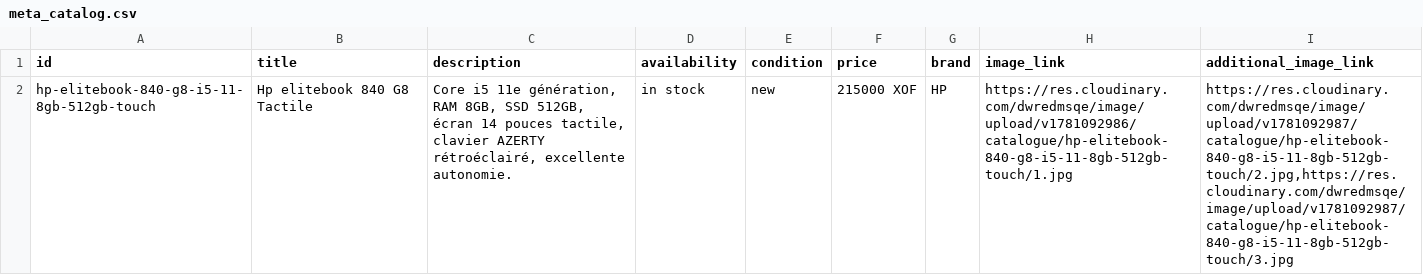
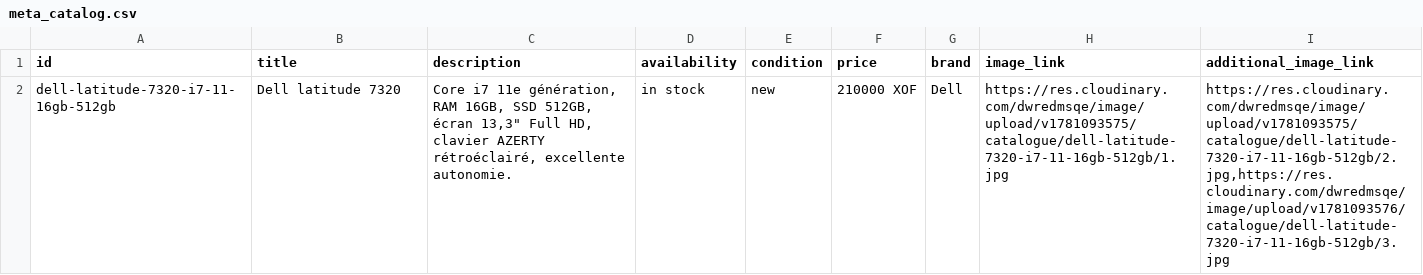
Before and after one commit to Pm-GUENE/catalogue-whatsapp, a CSV file: meta_catalog.csv, drawn as a sheet.

Commit message:
Update Meta catalog CSV

```diff
--- a/meta_catalog.csv
+++ b/meta_catalog.csv
@@ -1,2 +1,2 @@
 id,title,description,availability,condition,price,brand,image_link,additional_image_link
-hp-elitebook-840-g8-i5-11-8gb-512gb-touch,Hp elitebook 840 G8 Tactile,"Core i5 11e génération, RAM 8GB, SSD 512GB, écran 14 pouces tactile, clavier AZERTY rétroéclairé, excellente autonomie.",in stock,new,215000 XOF,HP,https://res.cloudinary.com/dwredmsqe/image/upload/v1781092986/catalogue/hp-elitebook-840-g8-i5-11-8gb-512gb-touch/1.jpg,"https://res.cloudinary.com/dwredmsqe/image/upload/v1781092987/catalogue/hp-elitebook-840-g8-i5-11-8gb-512gb-touch/2.jpg,https://res.cloudinary.com/dwredmsqe/image/upload/v1781092987/catalogue/hp-elitebook-840-g8-i5-11-8gb-512gb-touch/3.jpg"
+dell-latitude-7320-i7-11-16gb-512gb,Dell latitude 7320,"Core i7 11e génération, RAM 16GB, SSD 512GB, écran 13,3"" Full HD, clavier AZERTY rétroéclairé, excellente autonomie.",in stock,new,210000 XOF,Dell,https://res.cloudinary.com/dwredmsqe/image/upload/v1781093575/catalogue/dell-latitude-7320-i7-11-16gb-512gb/1.jpg,"https://res.cloudinary.com/dwredmsqe/image/upload/v1781093575/catalogue/dell-latitude-7320-i7-11-16gb-512gb/2.jpg,https://res.cloudinary.com/dwredmsqe/image/upload/v1781093576/catalogue/dell-latitude-7320-i7-11-16gb-512gb/3.jpg"
```
